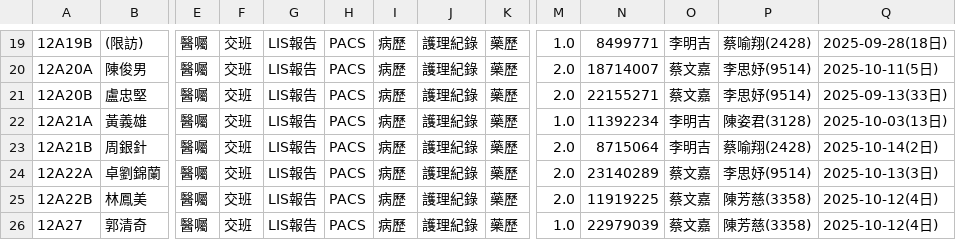
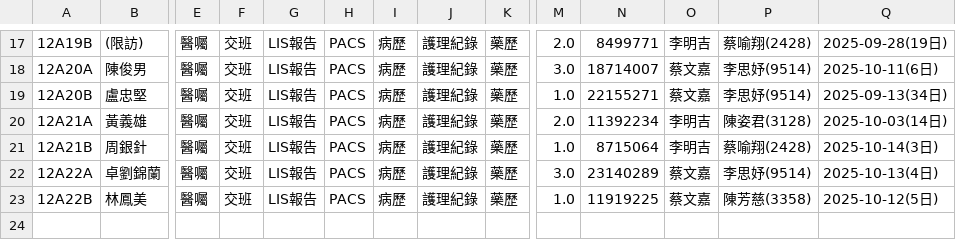
Before and after one commit to 2510aaae4/12A-dashboard, a CSV file: 12A_patient_list_selenium.csv, drawn as a sheet; only a part is shown, gaps mark what is left out; removed rows and columns are numbered as before the commit, all else as after; rows hold the shown columns only; the diff covers the shown part only; the diff names each change by its address in the sheet, - before the commit and + after, or states it on an @@ line.

```diff
--- a/12A_patient_list_selenium.csv
+++ b/12A_patient_list_selenium.csv
-M17: 1.0
+M17: 2.0
-Q17: 2025-09-28(18日)
+Q17: 2025-09-28(19日)
-M18: 2.0
+M18: 3.0
-Q18: 2025-10-11(5日)
+Q18: 2025-10-11(6日)
-M19: 2.0
+M19: 1.0
-Q19: 2025-09-13(33日)
+Q19: 2025-09-13(34日)
-M20: 1.0
+M20: 2.0
-Q20: 2025-10-03(13日)
+Q20: 2025-10-03(14日)
-M21: 2.0
+M21: 1.0
-Q21: 2025-10-14(2日)
+Q21: 2025-10-14(3日)
-M22: 2.0
+M22: 3.0
-Q22: 2025-10-13(3日)
+Q22: 2025-10-13(4日)
-M23: 2.0
+M23: 1.0
-Q23: 2025-10-12(4日)
+Q23: 2025-10-12(5日)
-row 26: 12A27 | 郭清奇 | 醫囑 | 交班 | LIS報告 | PACS | 病歷 | 護理紀錄 | 藥歷 | 1.0 | 22979039 | 蔡文嘉 | 陳芳慈(3358) | 2025-10-12(4日)
```
Also changed, not shown: 2 removed rows and 30 edited cells elsewhere in this file.
